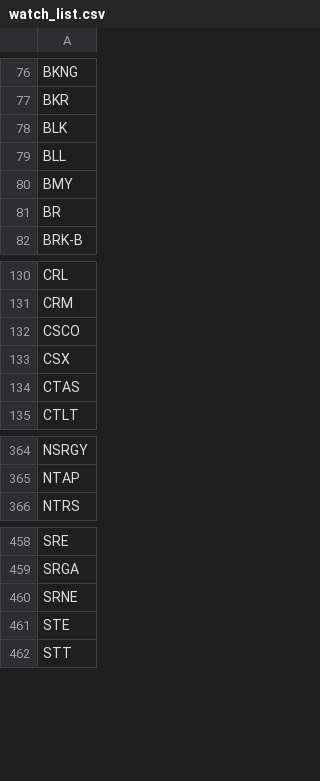
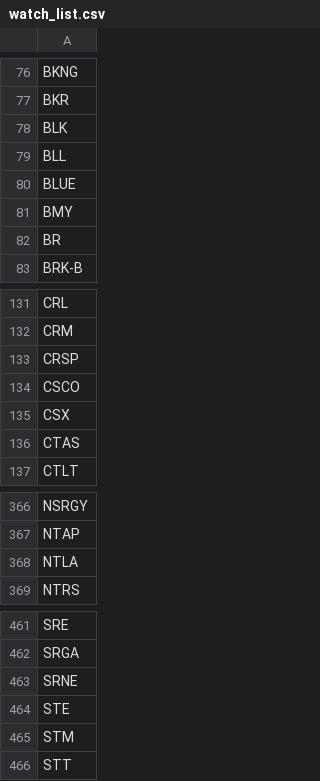
Before and after one commit to salylgw/gammath_spot, a CSV file: watch_list.csv, drawn as a sheet; only a part is shown, gaps mark what is left out; the diff names each change by its address in the sheet, - before the commit and + after, or states it on an @@ line.

```diff
--- a/watch_list.csv
+++ b/watch_list.csv
+row 80: BLUE
+row 133: CRSP
+row 368: NTLA
+row 465: STM
```
Also changed, not shown: SP500_SEC_PES.csv, 2 other files.
